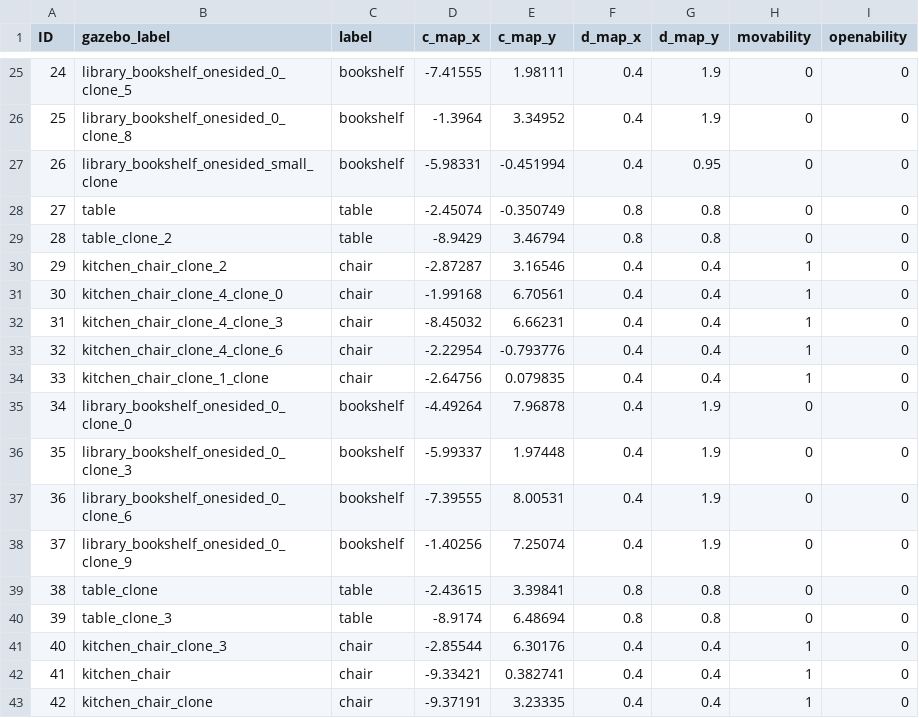
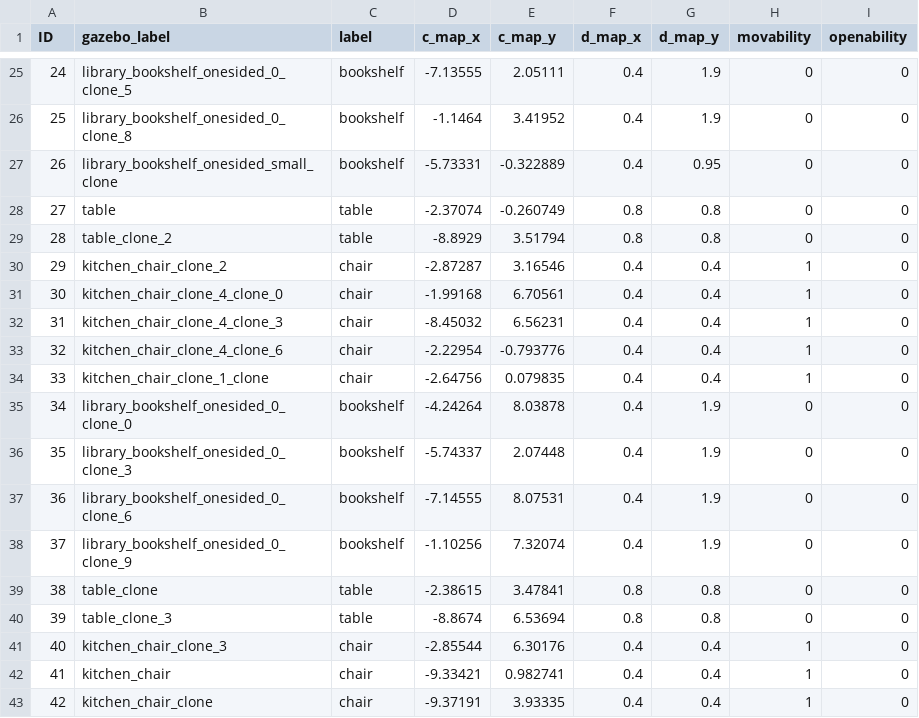
Before and after one commit to ah96/navigation_explainer, a CSV file: src/scenarios/library/ontology.csv, drawn as a sheet; only a part is shown, gaps mark what is left out; the diff covers the shown part only.

```diff
--- a/src/scenarios/library/ontology.csv
+++ b/src/scenarios/library/ontology.csv
@@ -25,19 +25,19 @@ ID,gazebo_label,label,c_map_x,c_map_y,d_map_x,d_map_y,movability,openability
-24,library_bookshelf_onesided_0_clone_5,bookshelf,-7.41555,1.98111,0.4,1.9,0,0
-25,library_bookshelf_onesided_0_clone_8,bookshelf,-1.3964,3.34952,0.4,1.9,0,0
-26,library_bookshelf_onesided_small_clone,bookshelf,-5.98331,-0.451994,0.4,0.95,0,0
-27,table,table,-2.45074,-0.350749,0.8,0.8,0,0
-28,table_clone_2,table,-8.9429,3.46794,0.8,0.8,0,0
+24,library_bookshelf_onesided_0_clone_5,bookshelf,-7.13555,2.05111,0.4,1.9,0,0
+25,library_bookshelf_onesided_0_clone_8,bookshelf,-1.1464,3.41952,0.4,1.9,0,0
+26,library_bookshelf_onesided_small_clone,bookshelf,-5.73331,-0.322889,0.4,0.95,0,0
+27,table,table,-2.37074,-0.260749,0.8,0.8,0,0
+28,table_clone_2,table,-8.8929,3.51794,0.8,0.8,0,0
 29,kitchen_chair_clone_2,chair,-2.87287,3.16546,0.4,0.4,1,0
 30,kitchen_chair_clone_4_clone_0,chair,-1.99168,6.70561,0.4,0.4,1,0
-31,kitchen_chair_clone_4_clone_3,chair,-8.45032,6.66231,0.4,0.4,1,0
+31,kitchen_chair_clone_4_clone_3,chair,-8.45032,6.56231,0.4,0.4,1,0
 32,kitchen_chair_clone_4_clone_6,chair,-2.22954,-0.793776,0.4,0.4,1,0
 33,kitchen_chair_clone_1_clone,chair,-2.64756,0.079835,0.4,0.4,1,0
-34,library_bookshelf_onesided_0_clone_0,bookshelf,-4.49264,7.96878,0.4,1.9,0,0
-35,library_bookshelf_onesided_0_clone_3,bookshelf,-5.99337,1.97448,0.4,1.9,0,0
-36,library_bookshelf_onesided_0_clone_6,bookshelf,-7.39555,8.00531,0.4,1.9,0,0
-37,library_bookshelf_onesided_0_clone_9,bookshelf,-1.40256,7.25074,0.4,1.9,0,0
-38,table_clone,table,-2.43615,3.39841,0.8,0.8,0,0
-39,table_clone_3,table,-8.9174,6.48694,0.8,0.8,0,0
+34,library_bookshelf_onesided_0_clone_0,bookshelf,-4.24264,8.03878,0.4,1.9,0,0
+35,library_bookshelf_onesided_0_clone_3,bookshelf,-5.74337,2.07448,0.4,1.9,0,0
+36,library_bookshelf_onesided_0_clone_6,bookshelf,-7.14555,8.07531,0.4,1.9,0,0
+37,library_bookshelf_onesided_0_clone_9,bookshelf,-1.10256,7.32074,0.4,1.9,0,0
+38,table_clone,table,-2.38615,3.47841,0.8,0.8,0,0
+39,table_clone_3,table,-8.8674,6.53694,0.8,0.8,0,0
 40,kitchen_chair_clone_3,chair,-2.85544,6.30176,0.4,0.4,1,0
-41,kitchen_chair,chair,-9.33421,0.382741,0.4,0.4,1,0
-42,kitchen_chair_clone,chair,-9.37191,3.23335,0.4,0.4,1,0
+41,kitchen_chair,chair,-9.33421,0.982741,0.4,0.4,1,0
+42,kitchen_chair_clone,chair,-9.37191,3.93335,0.4,0.4,1,0
```
Also changed, not shown: 31 edited cells elsewhere in this file, 1 other file.
